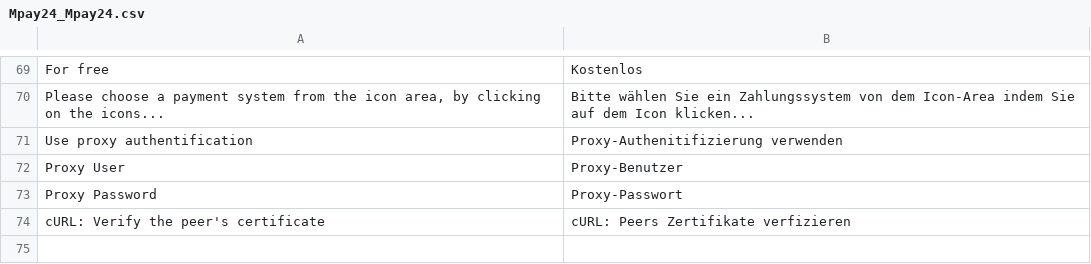
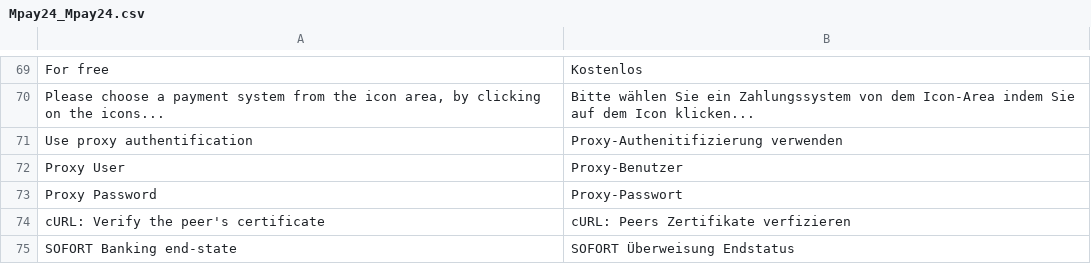
Before and after one commit to OpenMageModuleFostering/mpay24, a CSV file: app/locale/de_AT/Mpay24_Mpay24.csv, drawn as a sheet; only a part is shown, gaps mark what is left out; the diff names each change by its address in the sheet, - before the commit and + after, or states it on an @@ line.

```diff
--- a/app/locale/de_AT/Mpay24_Mpay24.csv
+++ b/app/locale/de_AT/Mpay24_Mpay24.csv
+row 75: SOFORT Banking end-state | SOFORT Überweisung Endstatus
```
Also changed, not shown: app/locale/de_CH/Mpay24_Mpay24.csv, app/locale/de_DE/Mpay24_Mpay24.csv, 49 other files.
